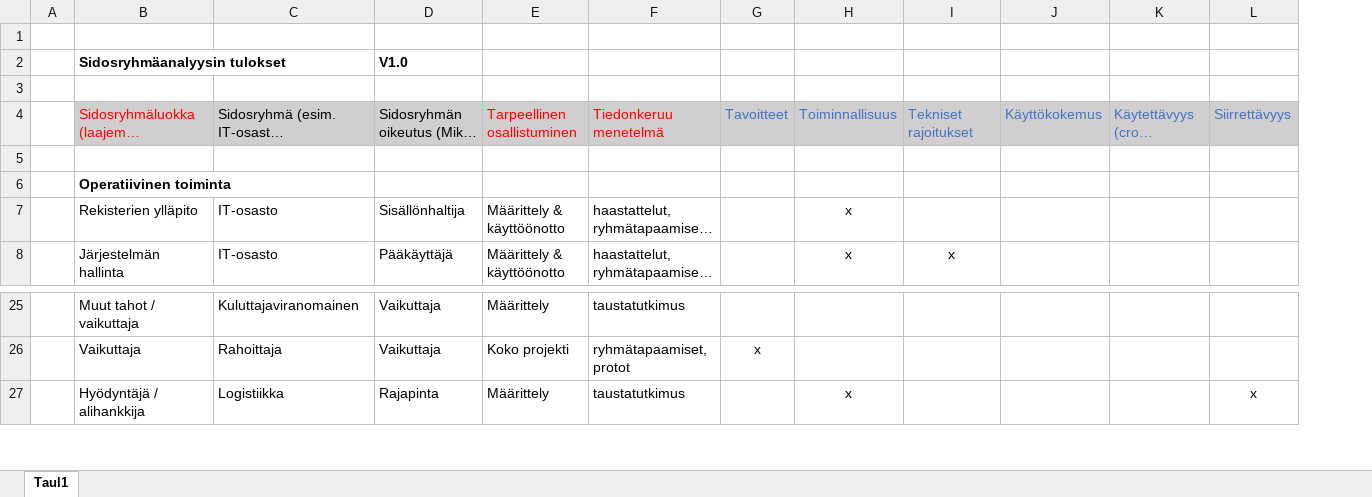
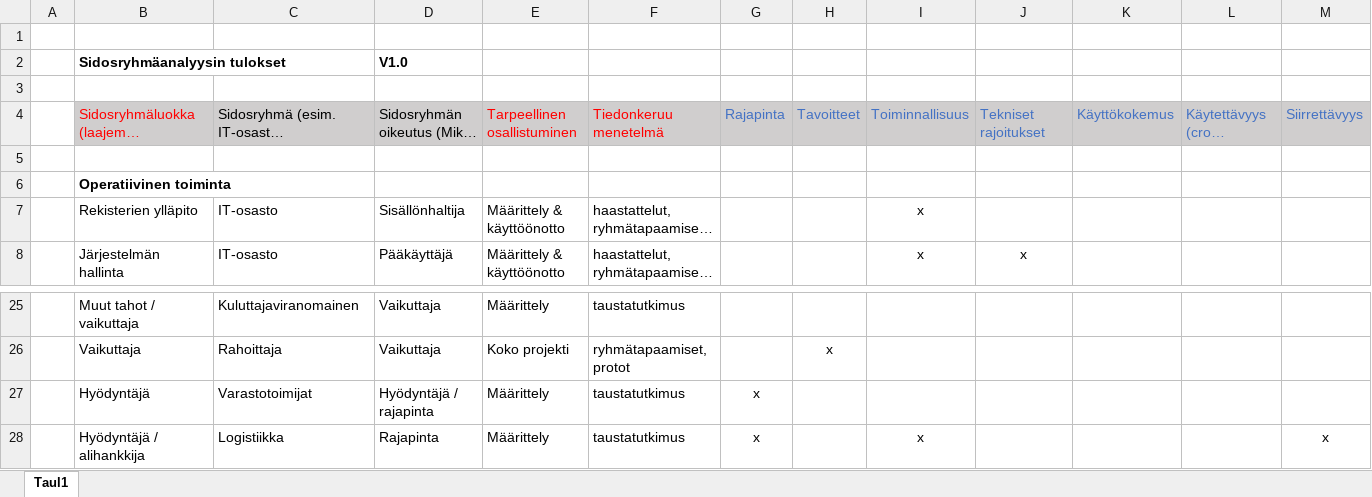
Before and after one commit to siikanen/jotu-2019, an Excel workbook: harjoitustyo/Sidosryhmät.xlsx, sheet Taul1, drawn as a sheet; only a part is shown, gaps mark what is left out; long unchanged cells end in …; values as stored, in another font and other column widths than the file's, no borders; rows hold the shown columns only; the diff names each change by its address in the sheet, - before the commit and + after, or states it on an @@ line.

Commit message:
Update Sidosryhmät.xlsx
lisätty varastotoimijat

```diff
--- a/harjoitustyo/Sidosryhmät.xlsx (sheet Taul1)
+++ b/harjoitustyo/Sidosryhmät.xlsx (sheet Taul1)
+column G, row 4: Rajapinta; row 28: x
+row 27:  | Hyödyntäjä | Varastotoimijat | Hyödyntäjä / rajapinta | Määrittely | taustatutkimus | x
```
